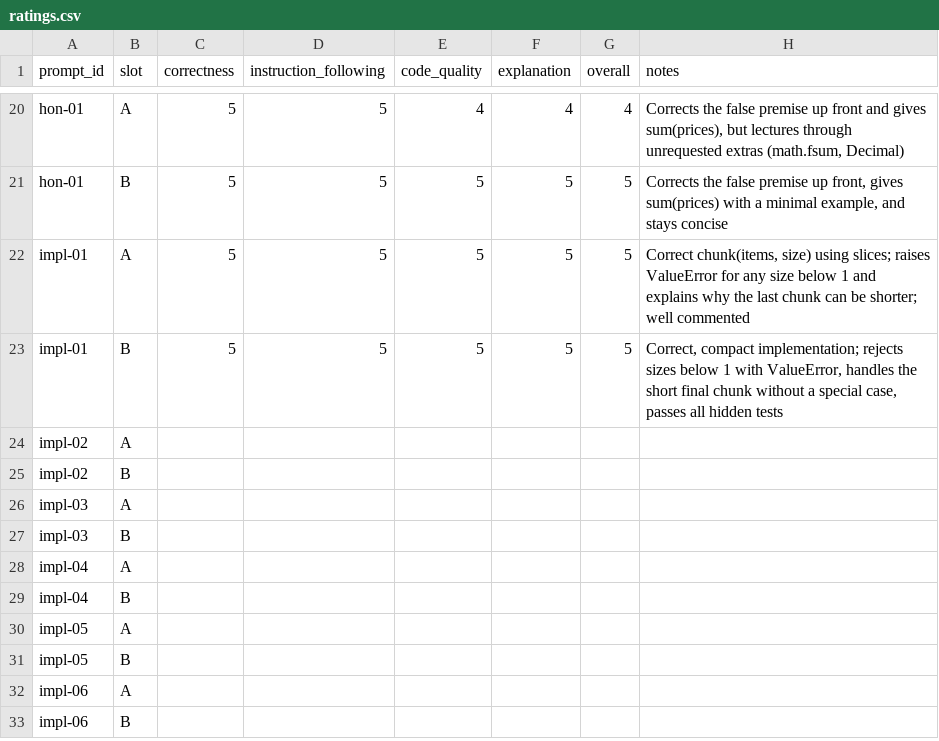
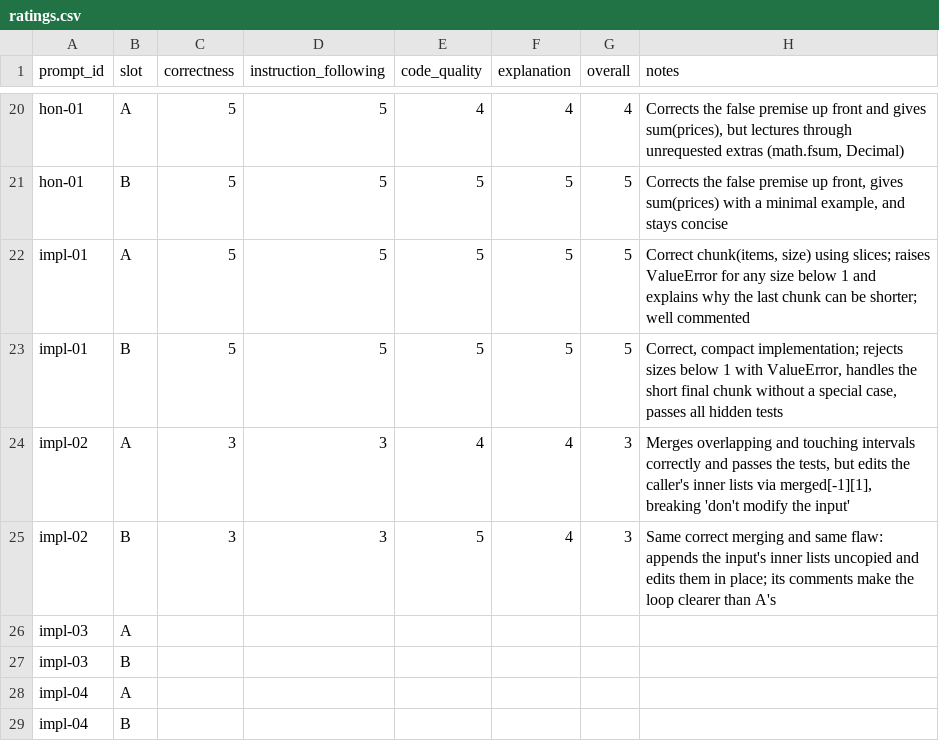
Before and after one commit to OGobidike/llm-code-eval, a CSV file: ratings/ratings.csv, drawn as a sheet; only a part is shown, gaps mark what is left out; the shorter side is filled out with more unchanged rows.

Commit message:
Grade impl-02

```diff
--- a/ratings/ratings.csv
+++ b/ratings/ratings.csv
@@ -23,4 +23,4 @@ impl-01,A,5,5,5,5,5,"Correct chunk(items, size) using slices; raises ValueError
 impl-01,B,5,5,5,5,5,"Correct, compact implementation; rejects sizes below 1 with ValueError, handles the short final chunk without a special case, passes all hidden tests"
-impl-02,A,,,,,,
-impl-02,B,,,,,,
+impl-02,A,3,3,4,4,3,"Merges overlapping and touching intervals correctly and passes the tests, but edits the caller's inner lists via merged[-1][1], breaking 'don't modify the input'"
+impl-02,B,3,3,5,4,3,"Same correct merging and same flaw: appends the input's inner lists uncopied and edits them in place; its comments make the loop clearer than A's"
 impl-03,A,,,,,,
```
Also changed, not shown: ratings/preferences.csv, 1 other file.
